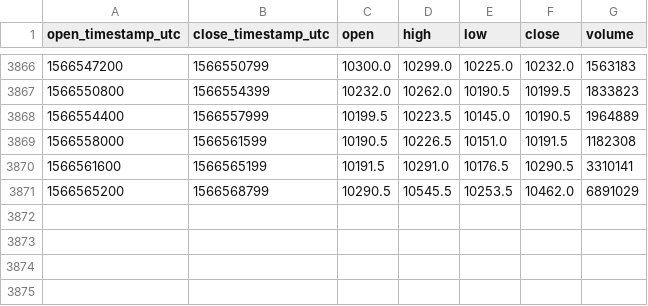
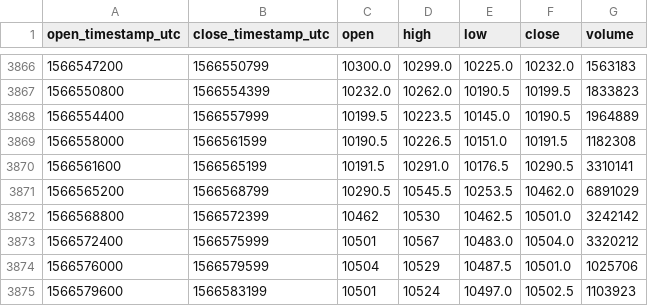
Before and after one commit to cryptobigbro/bitmex-XBTU19, a CSV file: bitmex-XBTU19-1h.csv, drawn as a sheet; only a part is shown, gaps mark what is left out; the diff names each change by its address in the sheet, - before the commit and + after, or states it on an @@ line.

Commit message:
Update OHLCV data.

```diff
--- a/bitmex-XBTU19-1h.csv
+++ b/bitmex-XBTU19-1h.csv
+row 3872: 1566568800 | 1566572399 | 10462 | 10530 | 10462.5 | 10501.0 | 3242142
+row 3873: 1566572400 | 1566575999 | 10501 | 10567 | 10483.0 | 10504.0 | 3320212
+row 3874: 1566576000 | 1566579599 | 10504 | 10529 | 10487.5 | 10501.0 | 1025706
+row 3875: 1566579600 | 1566583199 | 10501 | 10524 | 10497.0 | 10502.5 | 1103923
```
